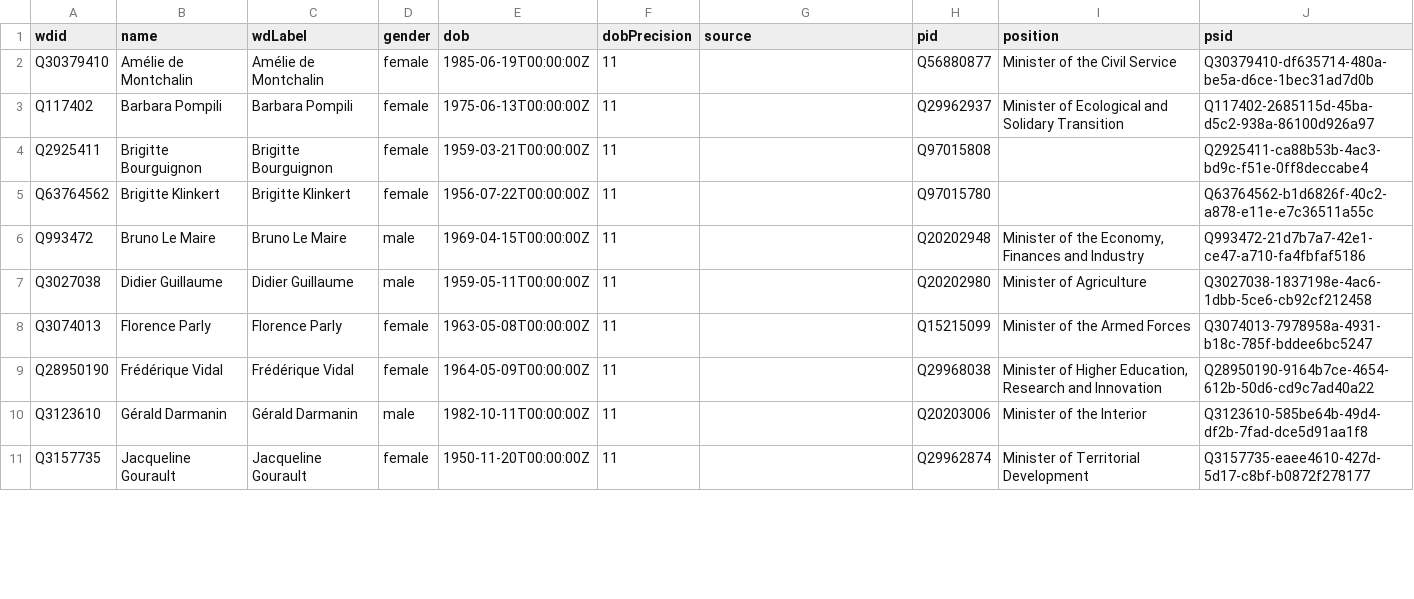
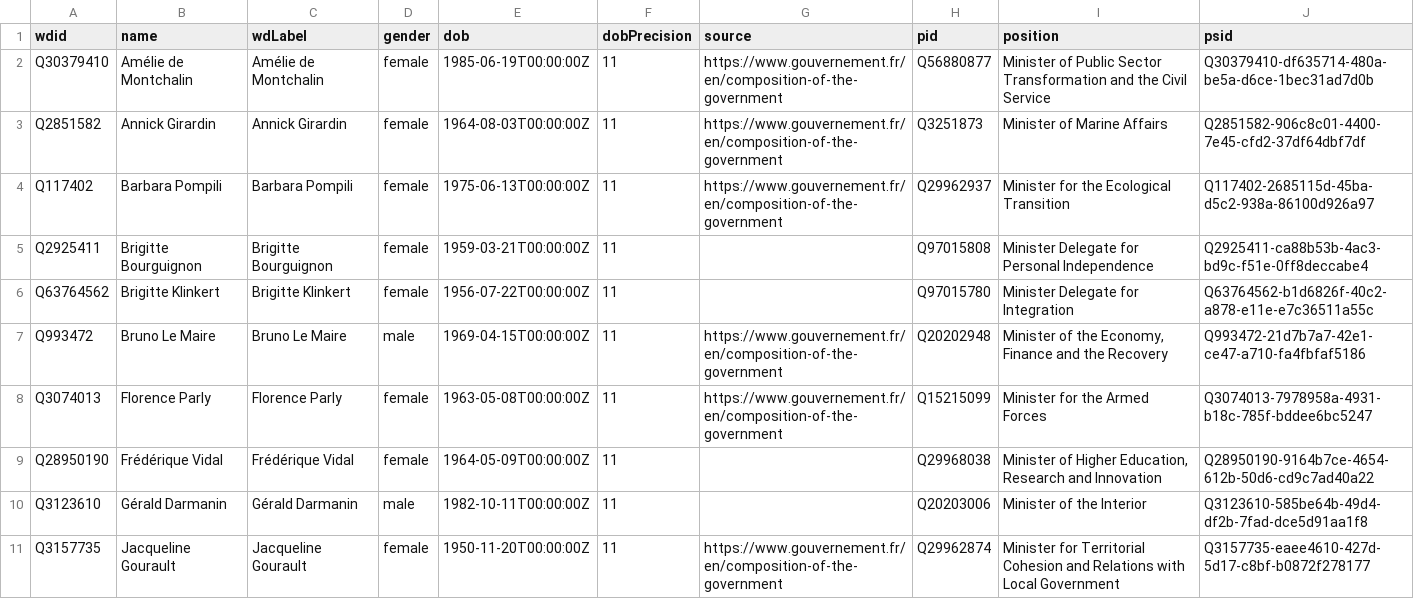
Before and after one commit to every-politician-scrapers/france-cabinet, a CSV file: data/wikidata.csv, drawn as a sheet; only a part is shown; the diff covers the shown part only.

```diff
--- a/data/wikidata.csv
+++ b/data/wikidata.csv
@@ -1,11 +1,11 @@
 wdid,name,wdLabel,gender,dob,dobPrecision,source,pid,position,psid
-Q30379410,Amélie de Montchalin,Amélie de Montchalin,female,1985-06-19T00:00:00Z,11,,Q56880877,Minister of the Civil Service,Q30379410-df635714-480a-be5a-d6ce-1bec31ad7d0b
-Q117402,Barbara Pompili,Barbara Pompili,female,1975-06-13T00:00:00Z,11,,Q29962937,Minister of Ecological and Solidary Transition,Q117402-2685115d-45ba-d5c2-938a-86100d926a97
-Q2925411,Brigitte Bourguignon,Brigitte Bourguignon,female,1959-03-21T00:00:00Z,11,,Q97015808,,Q2925411-ca88b53b-4ac3-bd9c-f51e-0ff8deccabe4
-Q63764562,Brigitte Klinkert,Brigitte Klinkert,female,1956-07-22T00:00:00Z,11,,Q97015780,,Q63764562-b1d6826f-40c2-a878-e11e-e7c36511a55c
-Q993472,Bruno Le Maire,Bruno Le Maire,male,1969-04-15T00:00:00Z,11,,Q20202948,"Minister of the Economy, Finances and Industry",Q993472-21d7b7a7-42e1-ce47-a710-fa4fbfaf5186
-Q3027038,Didier Guillaume,Didier Guillaume,male,1959-05-11T00:00:00Z,11,,Q20202980,Minister of Agriculture,Q3027038-1837198e-4ac6-1dbb-5ce6-cb92cf212458
-Q3074013,Florence Parly,Florence Parly,female,1963-05-08T00:00:00Z,11,,Q15215099,Minister of the Armed Forces,Q3074013-7978958a-4931-b18c-785f-bddee6bc5247
+Q30379410,Amélie de Montchalin,Amélie de Montchalin,female,1985-06-19T00:00:00Z,11,https://www.gouvernement.fr/en/composition-of-the-government,Q56880877,Minister of Public Sector Transformation and the Civil Service,Q30379410-df635714-480a-be5a-d6ce-1bec31ad7d0b
+Q2851582,Annick Girardin,Annick Girardin,female,1964-08-03T00:00:00Z,11,https://www.gouvernement.fr/en/composition-of-the-government,Q3251873,Minister of Marine Affairs,Q2851582-906c8c01-4400-7e45-cfd2-37df64dbf7df
+Q117402,Barbara Pompili,Barbara Pompili,female,1975-06-13T00:00:00Z,11,https://www.gouvernement.fr/en/composition-of-the-government,Q29962937,Minister for the Ecological Transition,Q117402-2685115d-45ba-d5c2-938a-86100d926a97
+Q2925411,Brigitte Bourguignon,Brigitte Bourguignon,female,1959-03-21T00:00:00Z,11,,Q97015808,Minister Delegate for Personal Independence,Q2925411-ca88b53b-4ac3-bd9c-f51e-0ff8deccabe4
+Q63764562,Brigitte Klinkert,Brigitte Klinkert,female,1956-07-22T00:00:00Z,11,,Q97015780,Minister Delegate for Integration,Q63764562-b1d6826f-40c2-a878-e11e-e7c36511a55c
+Q993472,Bruno Le Maire,Bruno Le Maire,male,1969-04-15T00:00:00Z,11,https://www.gouvernement.fr/en/composition-of-the-government,Q20202948,"Minister of the Economy, Finance and the Recovery",Q993472-21d7b7a7-42e1-ce47-a710-fa4fbfaf5186
+Q3074013,Florence Parly,Florence Parly,female,1963-05-08T00:00:00Z,11,https://www.gouvernement.fr/en/composition-of-the-government,Q15215099,Minister for the Armed Forces,Q3074013-7978958a-4931-b18c-785f-bddee6bc5247
 Q28950190,Frédérique Vidal,Frédérique Vidal,female,1964-05-09T00:00:00Z,11,,Q29968038,"Minister of Higher Education, Research and Innovation",Q28950190-9164b7ce-4654-612b-50d6-cd9c7ad40a22
 Q3123610,Gérald Darmanin,Gérald Darmanin,male,1982-10-11T00:00:00Z,11,,Q20203006,Minister of the Interior,Q3123610-585be64b-49d4-df2b-7fad-dce5d91aa1f8
-Q3157735,Jacqueline Gourault,Jacqueline Gourault,female,1950-11-20T00:00:00Z,11,,Q29962874,Minister of Territorial Development,Q3157735-eaee4610-427d-5d17-c8bf-b0872f278177
+Q3157735,Jacqueline Gourault,Jacqueline Gourault,female,1950-11-20T00:00:00Z,11,https://www.gouvernement.fr/en/composition-of-the-government,Q29962874,Minister for Territorial Cohesion and Relations with Local Government,Q3157735-eaee4610-427d-5d17-c8bf-b0872f278177
```
Also changed, not shown: 1 added row, 2 removed rows and 10 edited cells elsewhere in this file, data/diff.csv.
